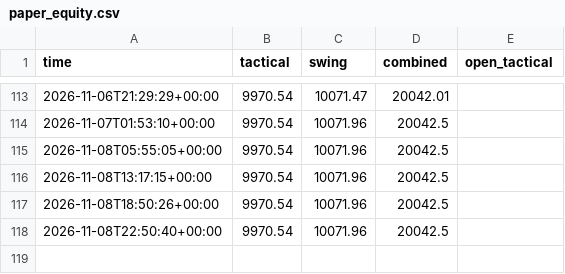
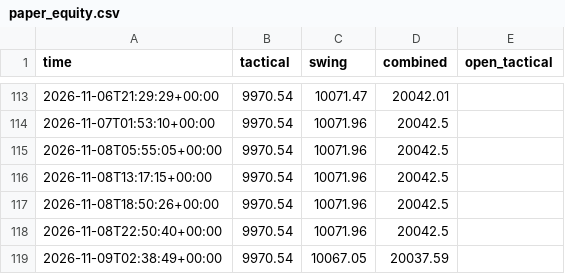
Before and after one commit to sobhansbp/Trade-, a CSV file: journal/paper_equity.csv, drawn as a sheet; only a part is shown, gaps mark what is left out.

```diff
--- a/journal/paper_equity.csv
+++ b/journal/paper_equity.csv
@@ -118 +118,2 @@ time,tactical,swing,combined,open_tactical
 2026-11-08T22:50:40+00:00,9970.54,10071.96,20042.5,
+2026-11-09T02:38:49+00:00,9970.54,10067.05,20037.59,
```
Also changed, not shown: journal/news_scores.csv, journal/signals.csv, 3 other files.
